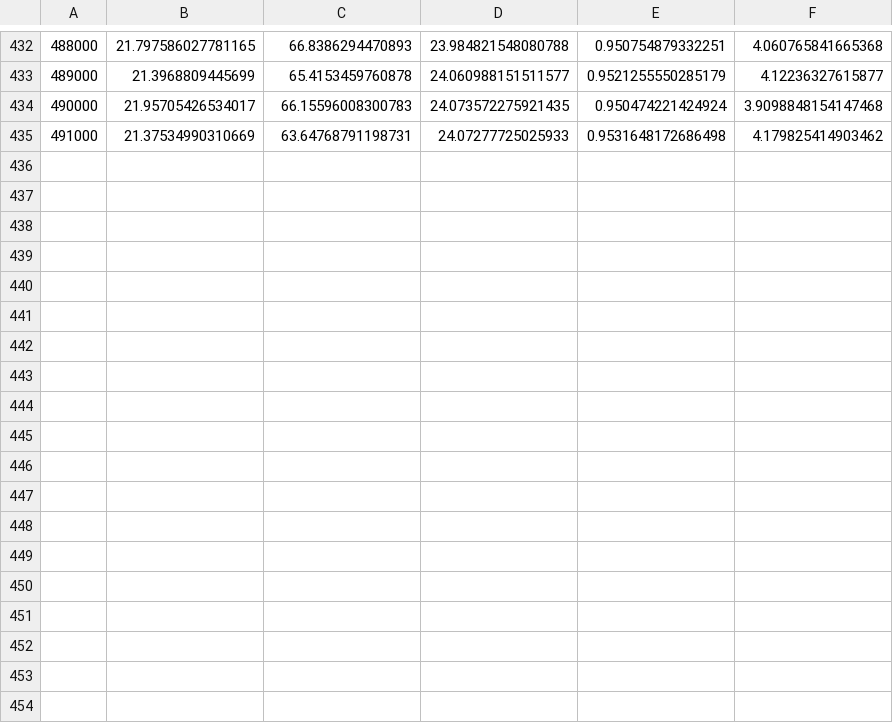
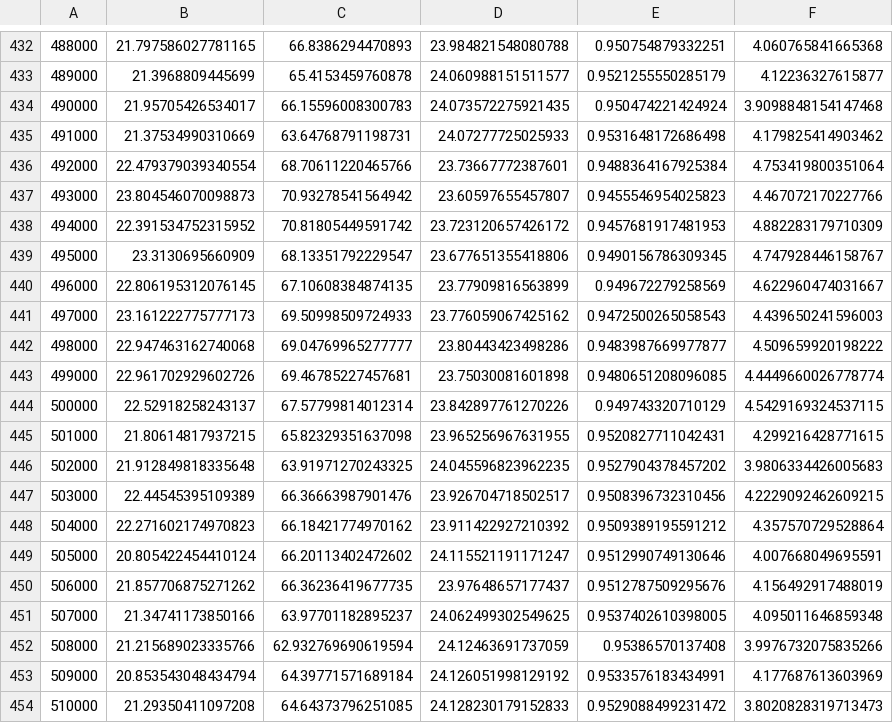
Before and after one commit to enmuser/MyWorkTools, a CSV file: plot/images/threemau_multidim_cross/result.csv, drawn as a sheet; only a part is shown, gaps mark what is left out.

```diff
--- a/plot/images/threemau_multidim_cross/result.csv
+++ b/plot/images/threemau_multidim_cross/result.csv
@@ -435 +435,20 @@
 491000,21.37534990310669,63.64768791198731,24.07277725025933,0.9531648172686498,4.179825414903462
+492000,22.479379039340554,68.70611220465766,23.73667772387601,0.9488364167925384,4.753419800351064
+493000,23.804546070098873,70.93278541564942,23.60597655457807,0.9455546954025823,4.467072170227766
+494000,22.391534752315952,70.81805449591742,23.723120657426172,0.9457681917481953,4.882283179710309
+495000,23.3130695660909,68.13351792229547,23.677651355418806,0.9490156786309345,4.747928446158767
+496000,22.806195312076145,67.10608384874135,23.77909816563899,0.949672279258569,4.622960474031667
+497000,23.161222775777173,69.50998509724933,23.776059067425162,0.9472500265058543,4.439650241596003
+498000,22.947463162740068,69.04769965277777,23.80443423498286,0.9483987669977877,4.509659920198222
+499000,22.961702929602726,69.46785227457681,23.75030081601898,0.9480651208096085,4.4449660026778774
+500000,22.52918258243137,67.57799814012314,23.842897761270226,0.949743320710129,4.5429169324537115
+501000,21.80614817937215,65.82329351637098,23.965256967631955,0.9520827711042431,4.299216428771615
+502000,21.912849818335648,63.91971270243325,24.045596823962235,0.9527904378457202,3.9806334426005683
+503000,22.44545395109389,66.36663987901476,23.926704718502517,0.9508396732310456,4.2229092462609215
+504000,22.271602174970823,66.18421774970162,23.911422927210392,0.9509389195591212,4.357570729528864
+505000,20.805422454410124,66.20113402472602,24.115521191171247,0.9512990749130646,4.007668049695591
+506000,21.857706875271262,66.36236419677735,23.97648657177437,0.9512787509295676,4.156492917488019
+507000,21.34741173850166,63.97701182895237,24.062499302549625,0.9537402610398005,4.095011646859348
+508000,21.215689023335766,62.932769690619594,24.12463691737059,0.95386570137408,3.9976732075835266
+509000,20.853543048434794,64.39771571689184,24.126051998129192,0.9533576183434991,4.177687613603969
+510000,21.29350411097208,64.64373796251085,24.128230179152833,0.9529088499231472,3.8020828319713473
```
Also changed, not shown: plot/images/kth128/result.csv, plot/images/kth_channel_128/result.csv, 22 other files.
